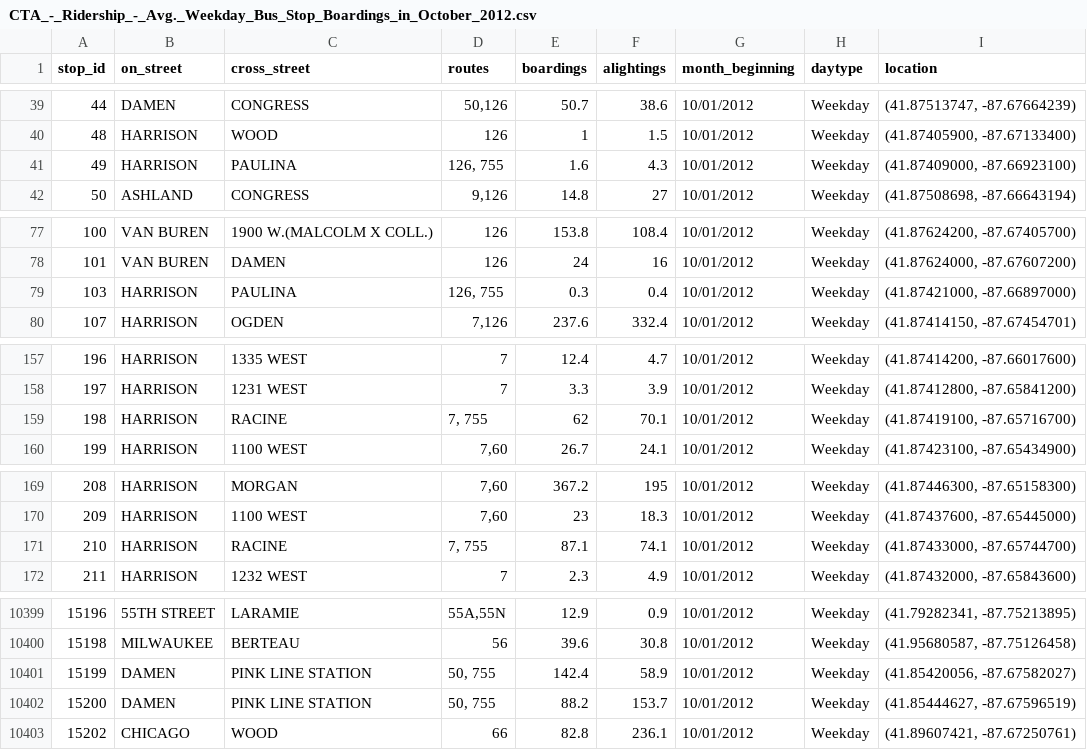
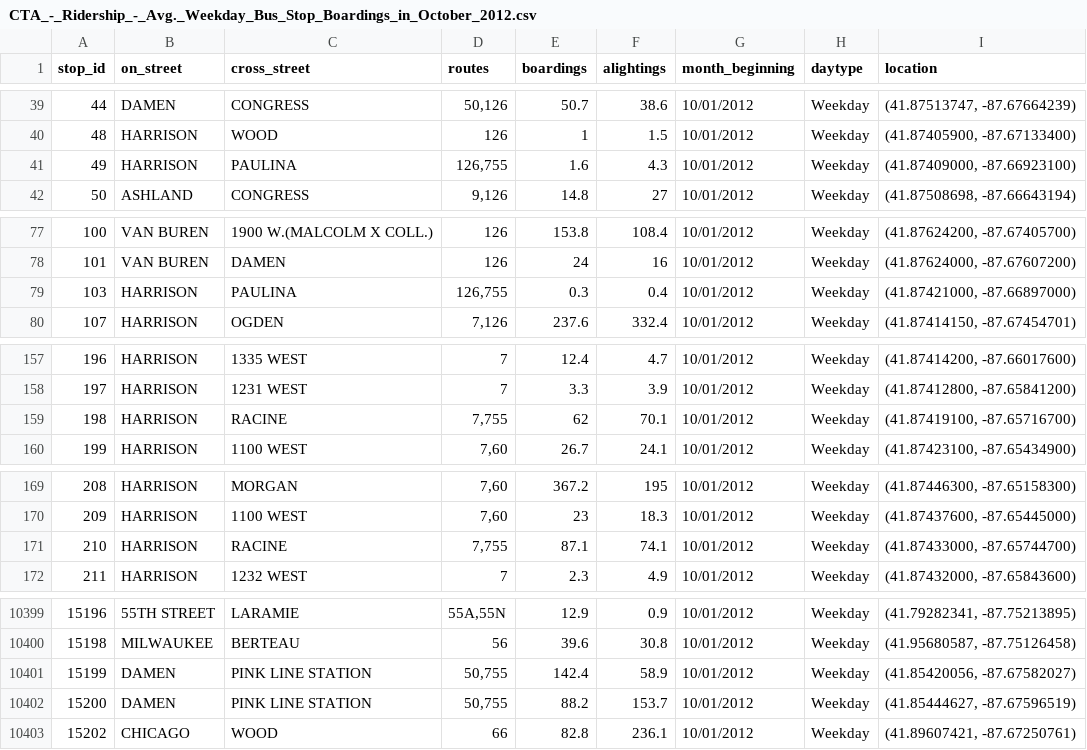
Before and after one commit to dspages/bus_routes, a CSV file: db/CTA_-_Ridership_-_Avg._Weekday_Bus_Stop_Boardings_in_October_2012.csv, drawn as a sheet; only a part is shown, gaps mark what is left out; the diff covers the shown part only.

Commit message:
extended front end to display bus route markers

```diff
--- a/db/CTA_-_Ridership_-_Avg._Weekday_Bus_Stop_Boardings_in_October_2012.csv
+++ b/db/CTA_-_Ridership_-_Avg._Weekday_Bus_Stop_Boardings_in_October_2012.csv
@@ -40,3 +40,3 @@ stop_id,on_street,cross_street,routes,boardings,alightings,month_beginning,dayty
 48,HARRISON,WOOD,126,1,1.5,10/01/2012,Weekday,"(41.87405900, -87.67133400)"
-49,HARRISON,PAULINA,"126, 755",1.6,4.3,10/01/2012,Weekday,"(41.87409000, -87.66923100)"
+49,HARRISON,PAULINA,"126,755",1.6,4.3,10/01/2012,Weekday,"(41.87409000, -87.66923100)"
 50,ASHLAND,CONGRESS,"9,126",14.8,27,10/01/2012,Weekday,"(41.87508698, -87.66643194)"
@@ -78,3 +78,3 @@ stop_id,on_street,cross_street,routes,boardings,alightings,month_beginning,dayty
 101,VAN BUREN,DAMEN,126,24,16,10/01/2012,Weekday,"(41.87624000, -87.67607200)"
-103,HARRISON,PAULINA,"126, 755",0.3,0.4,10/01/2012,Weekday,"(41.87421000, -87.66897000)"
+103,HARRISON,PAULINA,"126,755",0.3,0.4,10/01/2012,Weekday,"(41.87421000, -87.66897000)"
 107,HARRISON,OGDEN,"7,126",237.6,332.4,10/01/2012,Weekday,"(41.87414150, -87.67454701)"
@@ -158,3 +158,3 @@ stop_id,on_street,cross_street,routes,boardings,alightings,month_beginning,dayty
 197,HARRISON,1231 WEST,7,3.3,3.9,10/01/2012,Weekday,"(41.87412800, -87.65841200)"
-198,HARRISON,RACINE,"7, 755",62,70.1,10/01/2012,Weekday,"(41.87419100, -87.65716700)"
+198,HARRISON,RACINE,"7,755",62,70.1,10/01/2012,Weekday,"(41.87419100, -87.65716700)"
 199,HARRISON,1100 WEST,"7,60",26.7,24.1,10/01/2012,Weekday,"(41.87423100, -87.65434900)"
@@ -170,3 +170,3 @@ stop_id,on_street,cross_street,routes,boardings,alightings,month_beginning,dayty
 209,HARRISON,1100 WEST,"7,60",23,18.3,10/01/2012,Weekday,"(41.87437600, -87.65445000)"
-210,HARRISON,RACINE,"7, 755",87.1,74.1,10/01/2012,Weekday,"(41.87433000, -87.65744700)"
+210,HARRISON,RACINE,"7,755",87.1,74.1,10/01/2012,Weekday,"(41.87433000, -87.65744700)"
 211,HARRISON,1232 WEST,7,2.3,4.9,10/01/2012,Weekday,"(41.87432000, -87.65843600)"
@@ -10400,4 +10400,4 @@ stop_id,on_street,cross_street,routes,boardings,alightings,month_beginning,dayty
 15198,MILWAUKEE,BERTEAU,56,39.6,30.8,10/01/2012,Weekday,"(41.95680587, -87.75126458)"
-15199,DAMEN,PINK LINE STATION,"50, 755",142.4,58.9,10/01/2012,Weekday,"(41.85420056, -87.67582027)"
-15200,DAMEN,PINK LINE STATION,"50, 755",88.2,153.7,10/01/2012,Weekday,"(41.85444627, -87.67596519)"
+15199,DAMEN,PINK LINE STATION,"50,755",142.4,58.9,10/01/2012,Weekday,"(41.85420056, -87.67582027)"
+15200,DAMEN,PINK LINE STATION,"50,755",88.2,153.7,10/01/2012,Weekday,"(41.85444627, -87.67596519)"
 15202,CHICAGO,WOOD,66,82.8,236.1,10/01/2012,Weekday,"(41.89607421, -87.67250761)"
```
Also changed, not shown: 6 edited cells elsewhere in this file, 9 other files.
